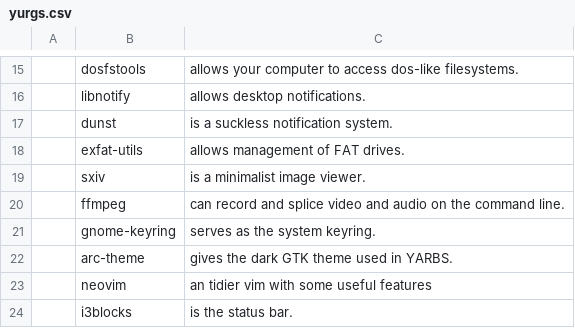
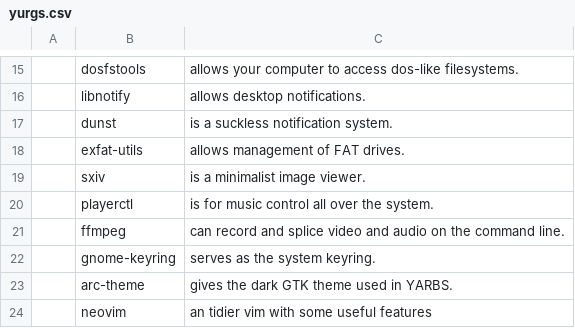
Before and after one commit to yurisuki/YARBS, a CSV file: voidlinux/yurgs.csv, drawn as a sheet; only a part is shown, gaps mark what is left out; the shorter side is filled out with more unchanged rows; the diff names each change by its address in the sheet, - before the commit and + after, or states it on an @@ line.

```diff
--- a/voidlinux/yurgs.csv
+++ b/voidlinux/yurgs.csv
+row 20:  | playerctl | is for music control all over the system.
```
Also changed, not shown: archlinux/yurgs.csv, 2 other files.
